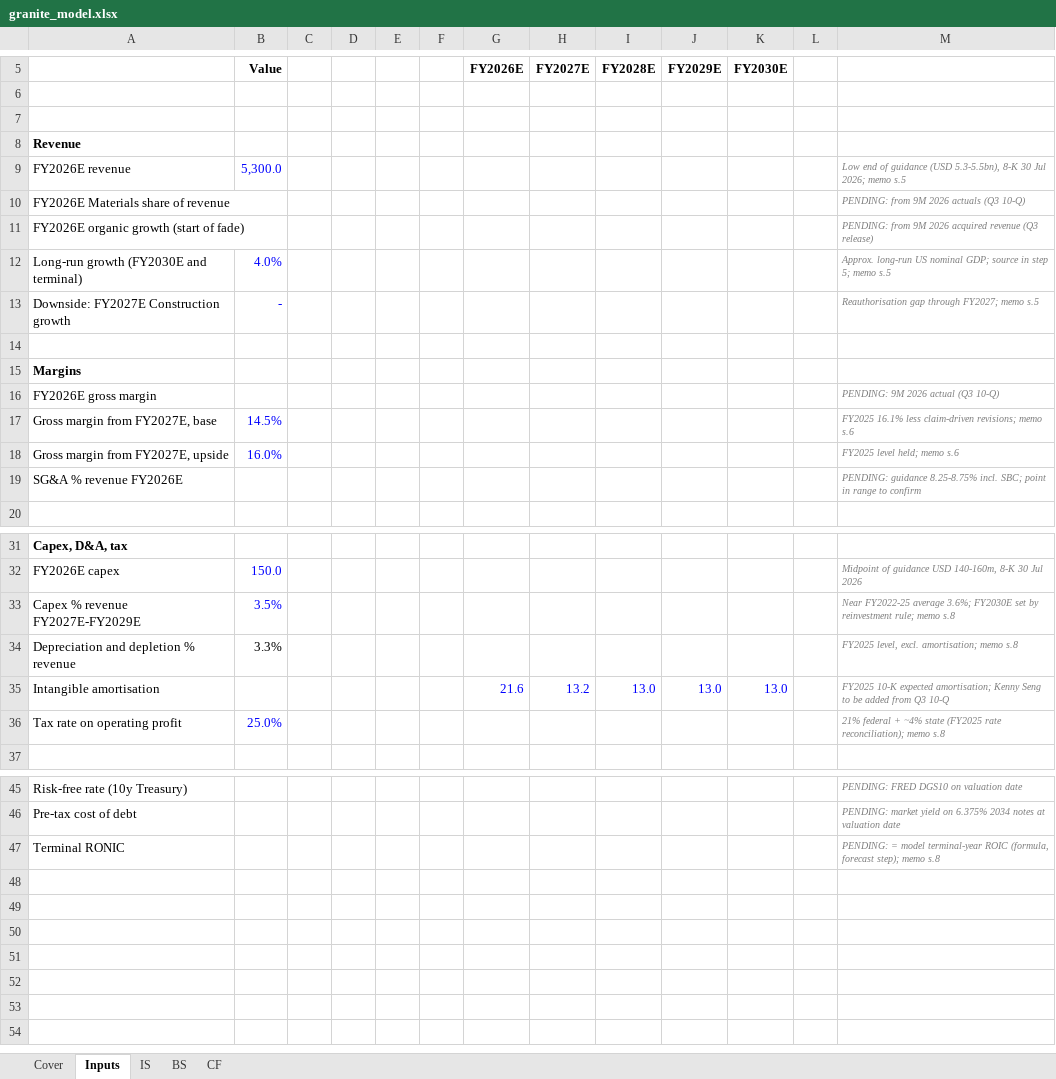
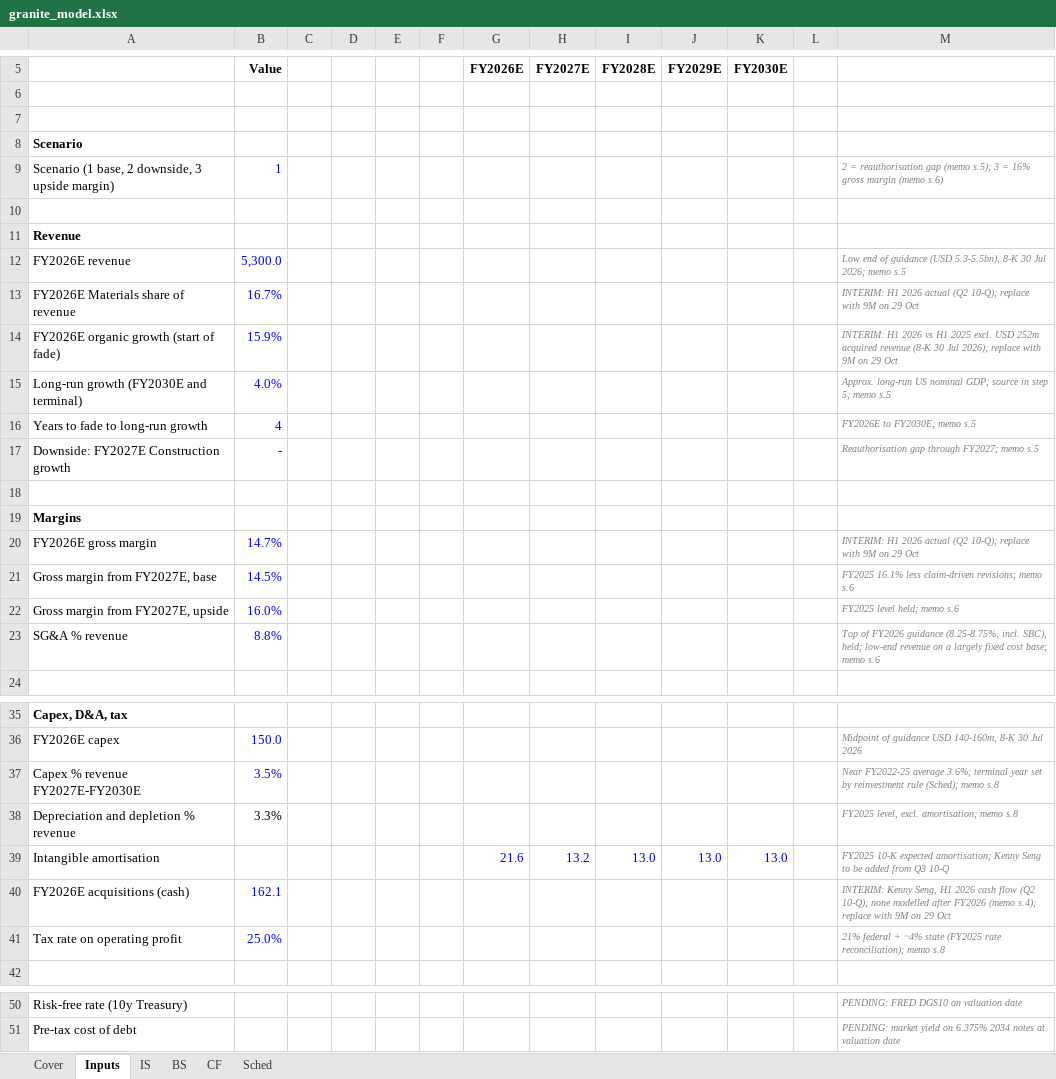
Before and after one commit to asgarovali/finance-portfolio, an Excel workbook: 01-three-statement-dcf/model/granite_model.xlsx, sheet Inputs, drawn as a sheet; only a part is shown, gaps mark what is left out; values as stored, in another font and other column widths than the file's, no borders; removed rows and columns are numbered as before the commit, all else as after; the diff names each change by its address in the sheet, - before the commit and + after, or states it on an @@ line.

Commit message:
dcf: operating forecast schedules, interim H1 inputs, small-line proposal

```diff
--- a/01-three-statement-dcf/model/granite_model.xlsx (sheet Inputs)
+++ b/01-three-statement-dcf/model/granite_model.xlsx (sheet Inputs)
+sheet tab: Sched
+row 8: Scenario
+row 9: Scenario (1 base, 2 downside, 3 upside margin) | 1 |  |  |  |  |  |  |  |  |  |  | 2 = reauthorisation gap (memo s.5); 3 = 16% gross margin (memo s.6)
+row 10: (empty)
-B13 (Value): (empty)
+B13 (Value): 16.7%
-M13: PENDING: from 9M 2026 actuals (Q3 10-Q)
+M13: INTERIM: H1 2026 actual (Q2 10-Q); replace with 9M on 29 Oct
-B14 (Value): (empty)
+B14 (Value): 15.9%
-M14: PENDING: from 9M 2026 acquired revenue (Q3 release)
+M14: INTERIM: H1 2026 vs H1 2025 excl. USD 252m acquired revenue (8-K 30 Jul 2026); replace with 9M on 29 Oct
+row 16: Years to fade to long-run growth | 4 |  |  |  |  |  |  |  |  |  |  | FY2026E to FY2030E; memo s.5
-B20 (Value): (empty)
+B20 (Value): 14.7%
-M20: PENDING: 9M 2026 actual (Q3 10-Q)
+M20: INTERIM: H1 2026 actual (Q2 10-Q); replace with 9M on 29 Oct
-row 19: SG&A % revenue FY2026E |  |  |  |  |  |  |  |  |  |  |  | PENDING: guidance 8.25-8.75% incl. SBC; point in range to confirm
+row 23: SG&A % revenue | 8.8% |  |  |  |  |  |  |  |  |  |  | Top of FY2026 guidance (8.25-8.75%, incl. SBC), held; low-end revenue on a largely fixed cost base; memo s.6
-A37: Capex % revenue FY2027E-FY2029E
+A37: Capex % revenue FY2027E-FY2030E
-M37: …average 3.6%; FY2030E set by reinvestment rule; memo s.8
+M37: …average 3.6%; terminal year set by reinvestment rule (Sched); memo s.8
+row 40: FY2026E acquisitions (cash) | 162.1 |  |  |  |  |  |  |  |  |  |  | INTERIM: Kenny Seng, H1 2026 cash flow (Q2 10-Q); none modelled after FY2026 (memo s.4); replace with 9M on 29 Oct
-row 47: Terminal RONIC |  |  |  |  |  |  |  |  |  |  |  | PENDING: = model terminal-year ROIC (formula, forecast step); memo s.8
```
Also changed, not shown: 3 other files.
